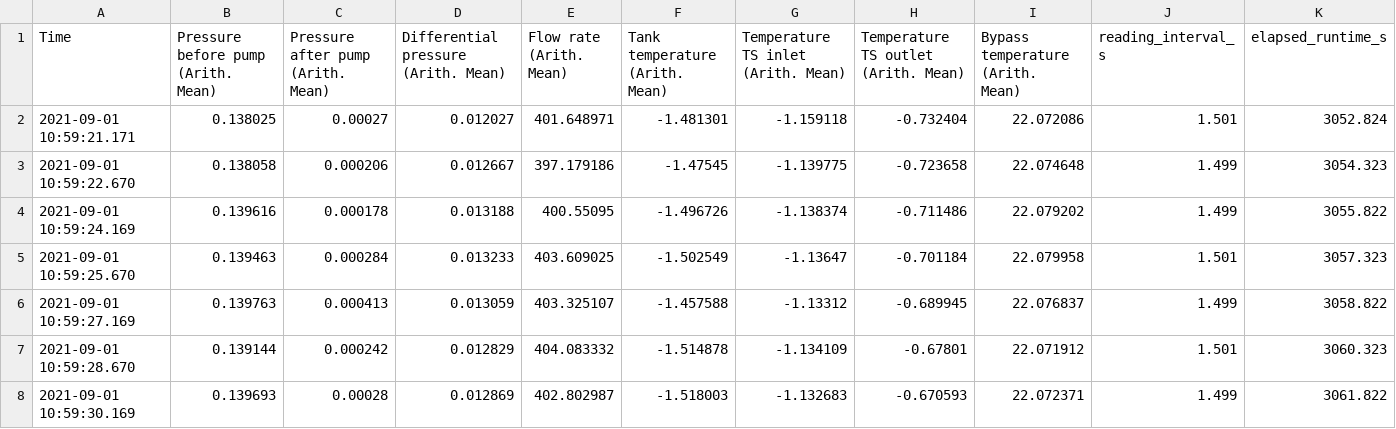
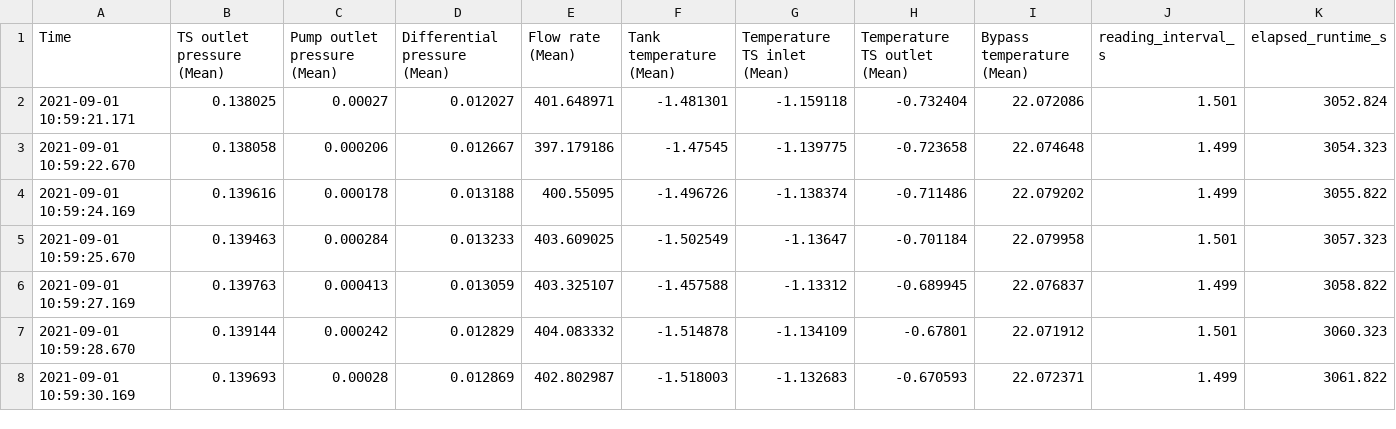
Before and after one commit to Sanderconn/Master-ML-plug, a CSV file: data/split/no_plug/0109-1.csv, drawn as a sheet; only a part is shown; the diff names each change by its address in the sheet, - before the commit and + after, or states it on an @@ line.

```diff
--- a/data/split/no_plug/0109-1.csv
+++ b/data/split/no_plug/0109-1.csv
-B1: Pressure before pump (Arith. Mean)
+B1: TS outlet pressure (Mean)
-C1: Pressure after pump (Arith. Mean)
+C1: Pump outlet pressure (Mean)
-D1: Differential pressure (Arith. Mean)
+D1: Differential pressure (Mean)
-E1: Flow rate (Arith. Mean)
+E1: Flow rate (Mean)
-F1: Tank temperature (Arith. Mean)
+F1: Tank temperature (Mean)
-G1: Temperature TS inlet (Arith. Mean)
+G1: Temperature TS inlet (Mean)
-H1: Temperature TS outlet (Arith. Mean)
+H1: Temperature TS outlet (Mean)
-I1: Bypass temperature (Arith. Mean)
+I1: Bypass temperature (Mean)
```
Also changed, not shown: data/split/no_plug/0712.csv, data/split/partial_plug/2108-1.csv, 6 other files.
